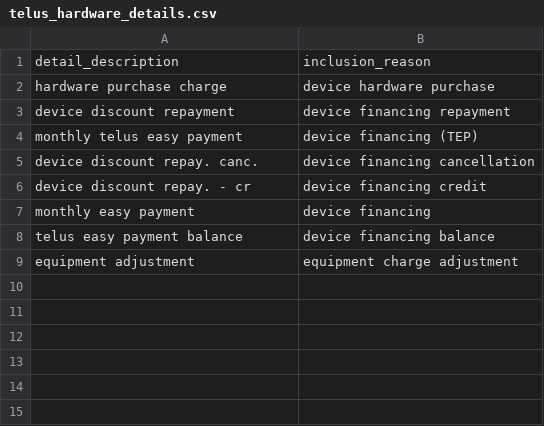
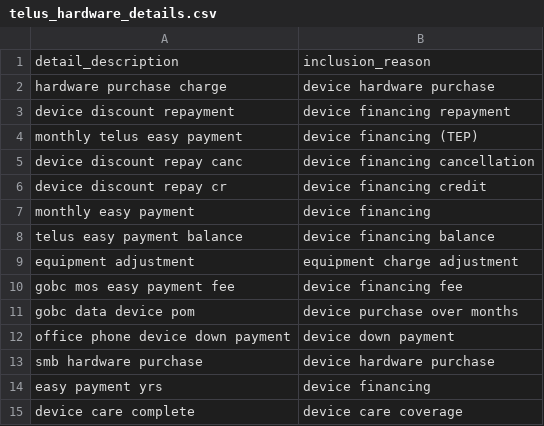
Before and after one commit to bcgov/CONN-TAP, a CSV file: app/backend/dbt/seeds/telus_hardware_details.csv, drawn as a sheet.

Commit message:
chore: add hw details to data warehouse

```diff
--- a/app/backend/dbt/seeds/telus_hardware_details.csv
+++ b/app/backend/dbt/seeds/telus_hardware_details.csv
@@ -4,4 +4,4 @@ device discount repayment,device financing repayment
 monthly telus easy payment,device financing (TEP)
-device discount repay. canc.,device financing cancellation
-device discount repay. - cr,device financing credit
+device discount repay canc,device financing cancellation
+device discount repay cr,device financing credit
 monthly easy payment,device financing
@@ -9 +9,7 @@ telus easy payment balance,device financing balance
 equipment adjustment,equipment charge adjustment
+gobc mos easy payment fee,device financing fee
+gobc data device pom,device purchase over months
+office phone device down payment,device down payment
+smb hardware purchase,device hardware purchase
+easy payment yrs,device financing
+device care complete,device care coverage
```
Also changed, not shown: 8 other files.
